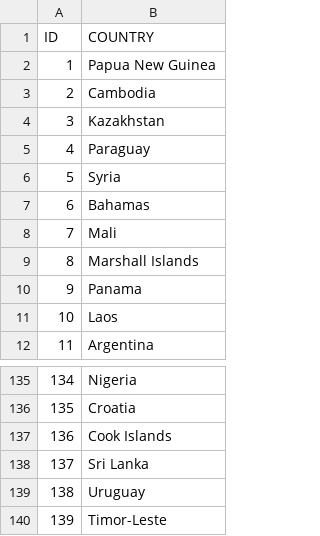
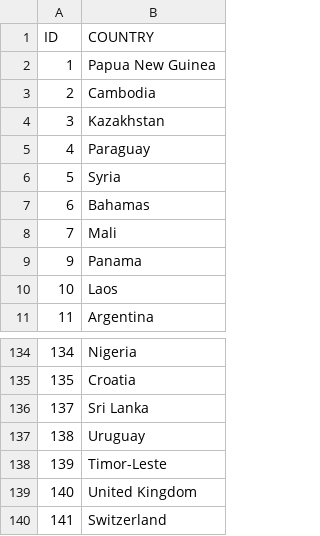
Before and after one commit to vaspoz/where-to-live, a CSV file: src/main/resources/db/migration/countries.csv, drawn as a sheet; only a part is shown, gaps mark what is left out; the shorter side is filled out with more unchanged rows; the diff names each change by its address in the sheet, - before the commit and + after, or states it on an @@ line.

```diff
--- a/src/main/resources/db/migration/countries.csv
+++ b/src/main/resources/db/migration/countries.csv
-row 9: 8 | Marshall Islands
-row 137: 136 | Cook Islands
```
Also changed, not shown: 14 other files.
